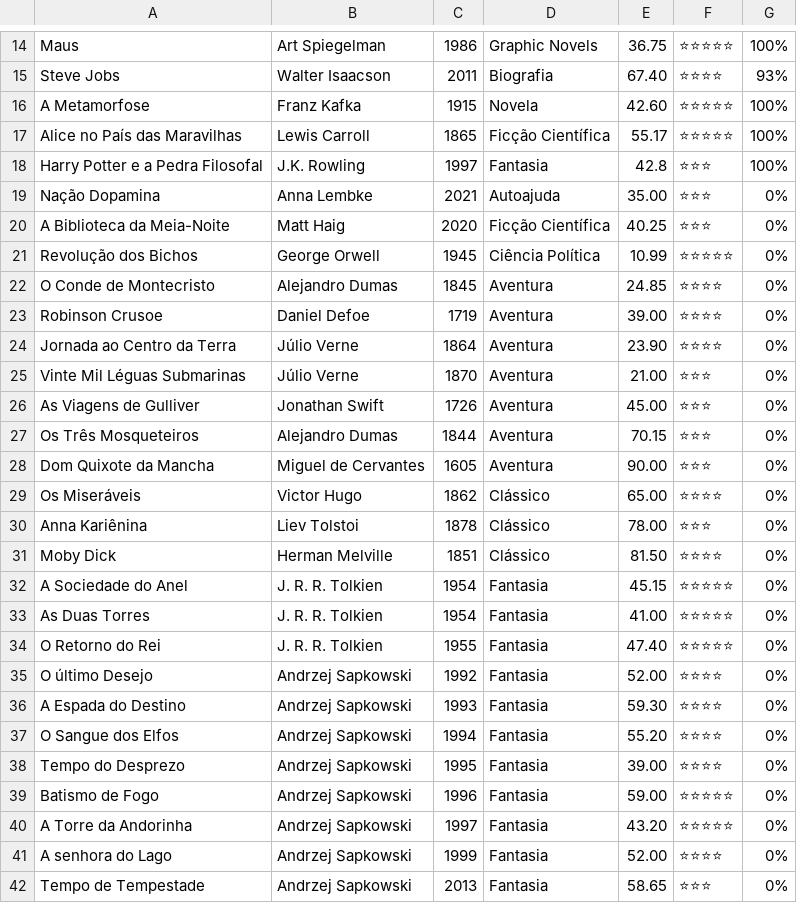
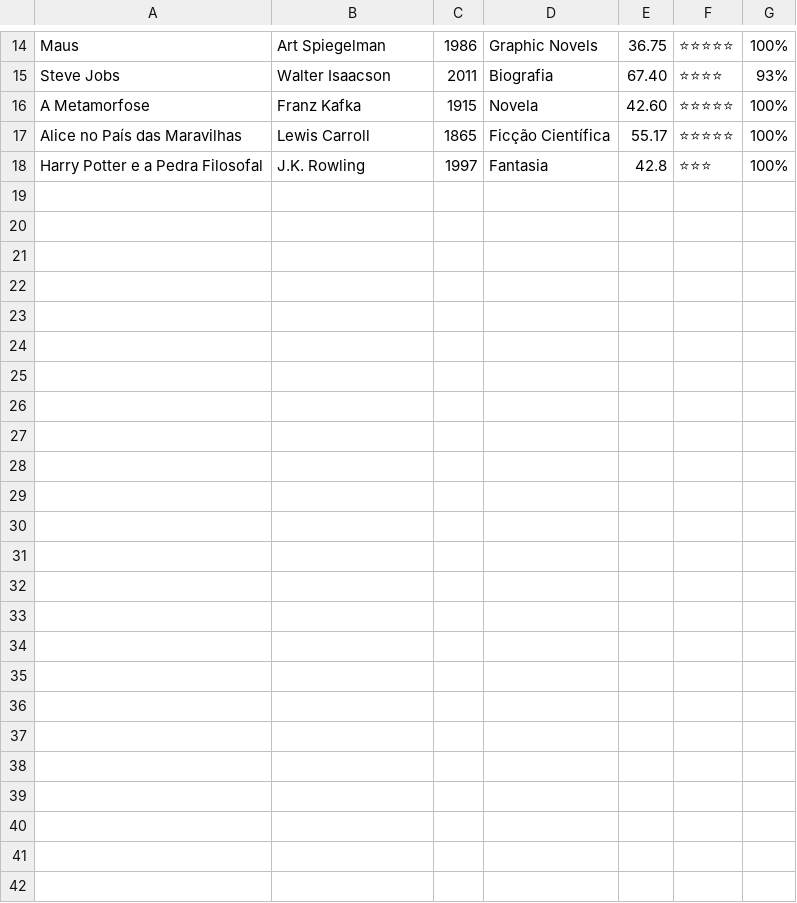
Before and after one commit to aguiarth/trabalho_fp, a CSV file: MAIN/biblioteca.csv, drawn as a sheet; only a part is shown, gaps mark what is left out; the diff names each change by its address in the sheet, - before the commit and + after, or states it on an @@ line.

Commit message:
Update biblioteca.csv 4

```diff
--- a/MAIN/biblioteca.csv
+++ b/MAIN/biblioteca.csv
-row 19: Nação Dopamina | Anna Lembke | 2021 | Autoajuda | 35.00 | ⭐⭐⭐ | 0%
-row 20: A Biblioteca da Meia-Noite | Matt Haig | 2020 | Ficção Científica | 40.25 | ⭐⭐⭐ | 0%
-row 21: Revolução dos Bichos | George Orwell | 1945 | Ciência Política | 10.99 | ⭐⭐⭐⭐⭐ | 0%
-row 22: O Conde de Montecristo | Alejandro Dumas | 1845 | Aventura | 24.85 | ⭐⭐⭐⭐ | 0%
-row 23: Robinson Crusoe | Daniel Defoe | 1719 | Aventura | 39.00 | ⭐⭐⭐⭐ | 0%
-row 24: Jornada ao Centro da Terra | Júlio Verne | 1864 | Aventura | 23.90 | ⭐⭐⭐⭐ | 0%
-row 25: Vinte Mil Léguas Submarinas | Júlio Verne | 1870 | Aventura | 21.00 | ⭐⭐⭐ | 0%
-row 26: As Viagens de Gulliver | Jonathan Swift | 1726 | Aventura | 45.00 | ⭐⭐⭐ | 0%
-row 27: Os Três Mosqueteiros | Alejandro Dumas | 1844 | Aventura | 70.15 | ⭐⭐⭐ | 0%
-row 28: Dom Quixote da Mancha | Miguel de Cervantes | 1605 | Aventura | 90.00 | ⭐⭐⭐ | 0%
-row 29: Os Miseráveis | Victor Hugo | 1862 | Clássico | 65.00 | ⭐⭐⭐⭐ | 0%
-row 30: Anna Kariênina | Liev Tolstoi | 1878 | Clássico | 78.00 | ⭐⭐⭐ | 0%
-row 31: Moby Dick | Herman Melville | 1851 | Clássico | 81.50 | ⭐⭐⭐⭐ | 0%
-row 32: A Sociedade do Anel | J. R. R. Tolkien | 1954 | Fantasia | 45.15 | ⭐⭐⭐⭐⭐ | 0%
-row 33: As Duas Torres | J. R. R. Tolkien | 1954 | Fantasia | 41.00 | ⭐⭐⭐⭐⭐ | 0%
-row 34: O Retorno do Rei | J. R. R. Tolkien | 1955 | Fantasia | 47.40 | ⭐⭐⭐⭐⭐ | 0%
-row 35: O último Desejo | Andrzej Sapkowski | 1992 | Fantasia | 52.00 | ⭐⭐⭐⭐ | 0%
-row 36: A Espada do Destino | Andrzej Sapkowski | 1993 | Fantasia | 59.30 | ⭐⭐⭐⭐ | 0%
-row 37: O Sangue dos Elfos | Andrzej Sapkowski | 1994 | Fantasia | 55.20 | ⭐⭐⭐⭐ | 0%
-row 38: Tempo do Desprezo | Andrzej Sapkowski | 1995 | Fantasia | 39.00 | ⭐⭐⭐⭐ | 0%
-row 39: Batismo de Fogo | Andrzej Sapkowski | 1996 | Fantasia | 59.00 | ⭐⭐⭐⭐⭐ | 0%
-row 40: A Torre da Andorinha | Andrzej Sapkowski | 1997 | Fantasia | 43.20 | ⭐⭐⭐⭐⭐ | 0%
-row 41: A senhora do Lago | Andrzej Sapkowski | 1999 | Fantasia | 52.00 | ⭐⭐⭐⭐ | 0%
-row 42: Tempo de Tempestade | Andrzej Sapkowski | 2013 | Fantasia | 58.65 | ⭐⭐⭐ | 0%
```
